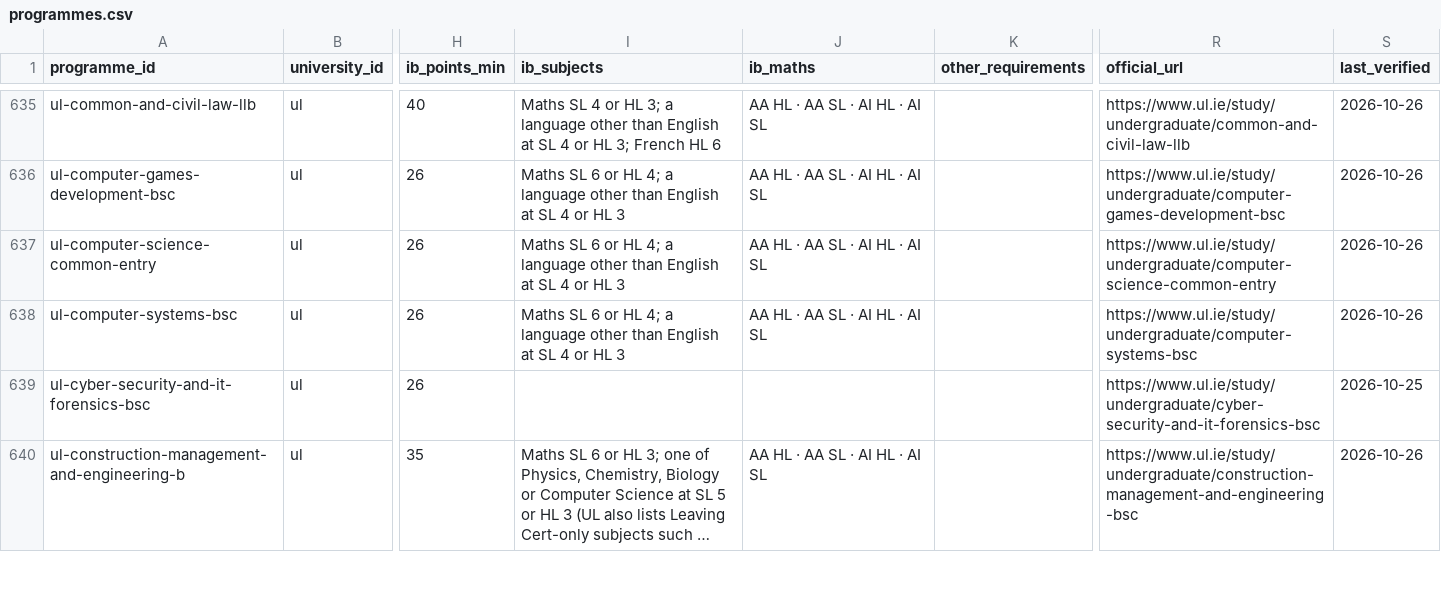
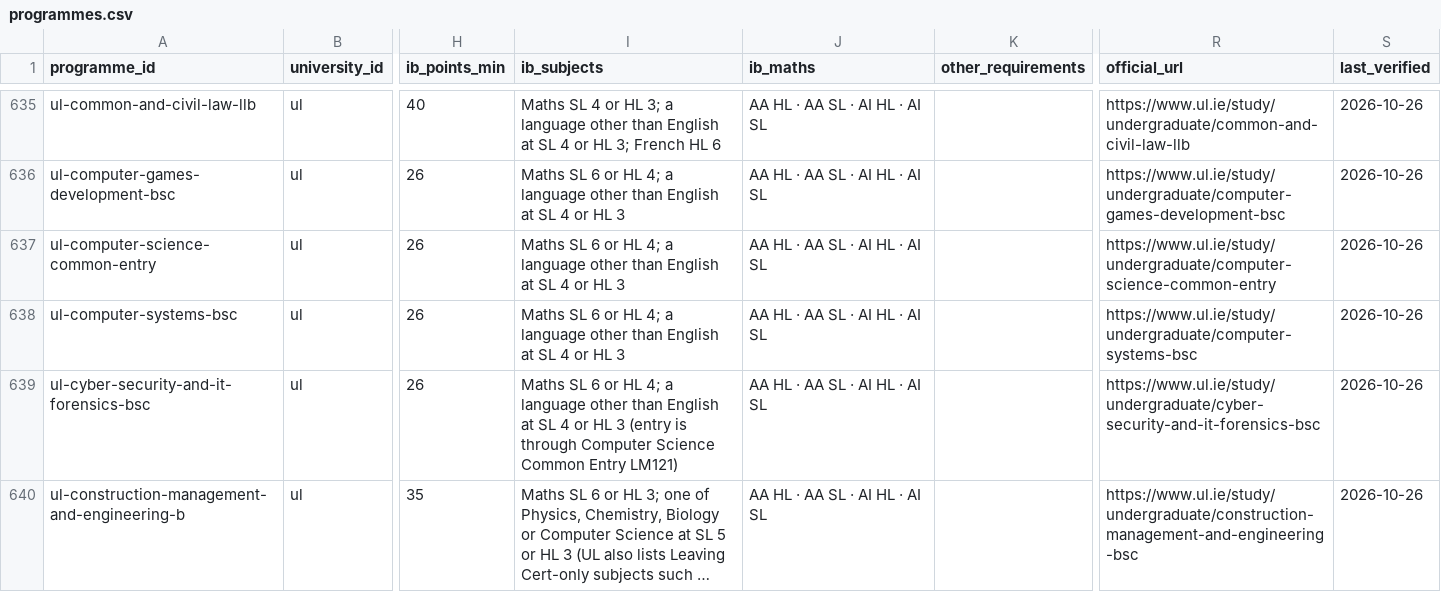
Before and after one commit to kpolacik/ib-university-finder, a CSV file: data/programmes.csv, drawn as a sheet; only a part is shown, gaps mark what is left out; long unchanged cells end in …; the diff covers the shown part only; the diff names each change by its address in the sheet, - before the commit and + after, or states it on an @@ line.

Commit message:
IB subjects: Groningen, Wageningen and the last gaps; Galway IB English
Every programme now has subject requirements and an ib_maths value; no
"?" is left. Sources, quoted per row in tools/add-ib-subjects-2026-10-26.mjs:

- Groningen: rug.nl IB diploma table, "Subject-specific requirements" per
  degree (e.g. "Econometrics and Operations Research — Mathematics: Analysis
  and approaches HL"). Corrects Spatial Planning and Design, which does ask
  for maths. Data Science and Society from Campus Fryslân's page.
- Wageningen: Diploma Eligibility List 2027 intake, "Appendix 2 -
  International Baccalaureate DP Diploma".
- Erasmus IBA: RSM's IB entry (last update 30 September 2026): "Mathematics
  Analysis & Approaches SL minimum grade 5 OR ... HL minimum grade 4 OR
  Mathematics Applications & Interpretation HL minimum grade 5".
- Radboud EBE and IBA: non-Dutch diploma requirements page, "Mathematics
  A&A (HL/SL) (min. 4 points); or Mathematics A&I HL (min. 4 points)".
- UL: Economics "minimum O4/ H7 grade in Mathematics", Mathematics "minimum
  H5 grade"; Cyber Security via LM121 ("minimum grade O2/H6 in
  Mathematics"); dance degrees on UL's university-wide minimum.
- Trinity Nutrition via TU Dublin TU870 ("At least H4 in Chemistry");
  graduate-entry Pharmacy (Trinity) and Medicine (UCC) say IB subjects
  don't apply.

Galway's English line now carries the CAO guide's IB English grades, which
Galway's FAQ points EU applicants to (tools/fix-galway-english-2026-10-26.mjs).

```diff
--- a/data/programmes.csv
+++ b/data/programmes.csv
-I639 (ib_subjects): (empty)
+I639 (ib_subjects): Maths SL 6 or HL 4; a language other than English at SL 4 or HL 3 (entry is through Computer Science Common Entry LM121)
-J639 (ib_maths): (empty)
+J639 (ib_maths): AA HL · AA SL · AI HL · AI SL
-S639 (last_verified): 2026-10-25
+S639 (last_verified): 2026-10-26
```
Also changed, not shown: 112 edited cells elsewhere in this file, data/universities.csv, 4 other files.
